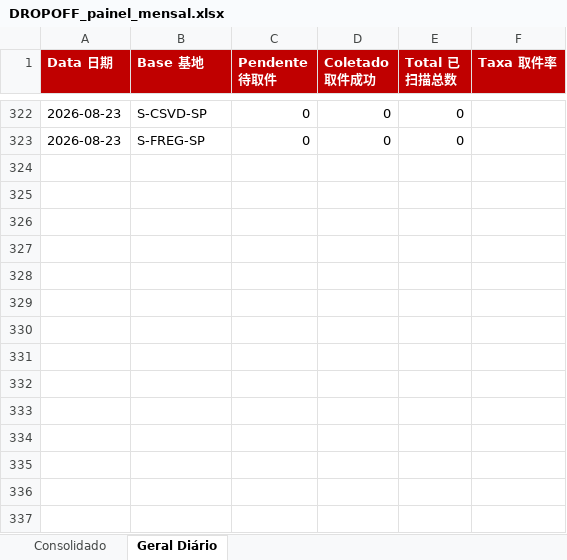
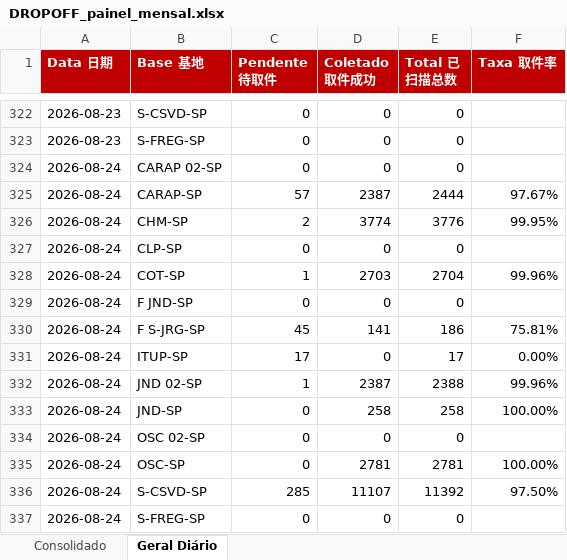
Before and after one commit to guiisilva18-cpu/automacao-pickup-dropoff, an Excel workbook: output/DROPOFF_painel_mensal.xlsx, sheet Geral Diário, drawn as a sheet; only a part is shown, gaps mark what is left out; values as stored, in another font and other column widths than the file's, no borders; the diff names each change by its address in the sheet, - before the commit and + after, or states it on an @@ line.

```diff
--- a/output/DROPOFF_painel_mensal.xlsx (sheet Geral Diário)
+++ b/output/DROPOFF_painel_mensal.xlsx (sheet Geral Diário)
+row 324: 2026-08-24 | CARAP 02-SP | 0 | 0 | 0
+row 325: 2026-08-24 | CARAP-SP | 57 | 2387 | 2444 | 97.67%
+row 326: 2026-08-24 | CHM-SP | 2 | 3774 | 3776 | 99.95%
+row 327: 2026-08-24 | CLP-SP | 0 | 0 | 0
+row 328: 2026-08-24 | COT-SP | 1 | 2703 | 2704 | 99.96%
+row 329: 2026-08-24 | F JND-SP | 0 | 0 | 0
+row 330: 2026-08-24 | F S-JRG-SP | 45 | 141 | 186 | 75.81%
+row 331: 2026-08-24 | ITUP-SP | 17 | 0 | 17 | 0.00%
+row 332: 2026-08-24 | JND 02-SP | 1 | 2387 | 2388 | 99.96%
+row 333: 2026-08-24 | JND-SP | 0 | 258 | 258 | 100.00%
+row 334: 2026-08-24 | OSC 02-SP | 0 | 0 | 0
+row 335: 2026-08-24 | OSC-SP | 0 | 2781 | 2781 | 100.00%
+row 336: 2026-08-24 | S-CSVD-SP | 285 | 11107 | 11392 | 97.50%
+row 337: 2026-08-24 | S-FREG-SP | 0 | 0 | 0
```
Also changed, not shown: sheet Consolidado, output/DROPOFF_diario.xlsx, 1 other file.
